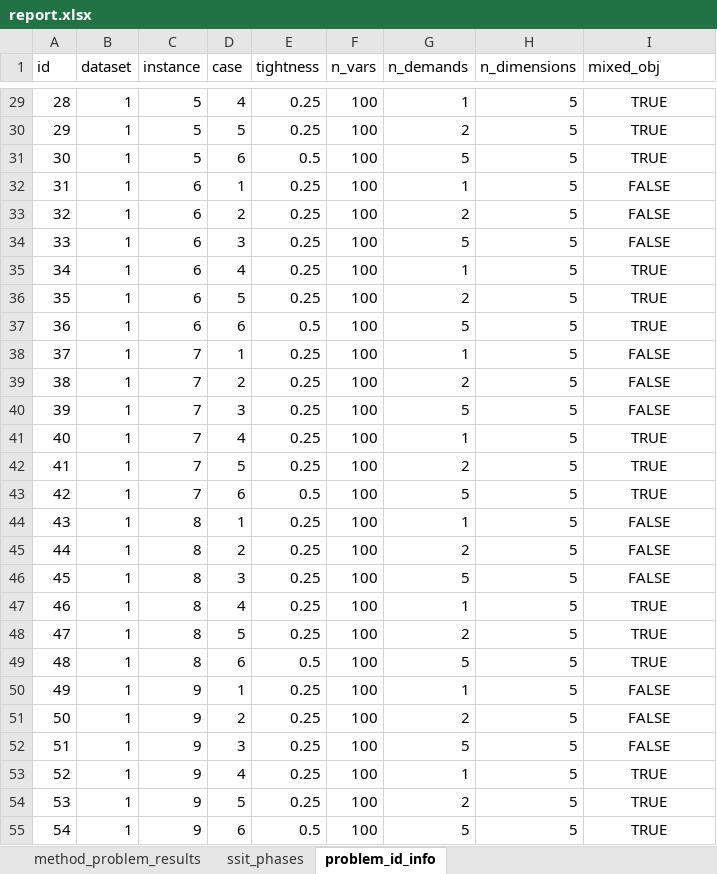
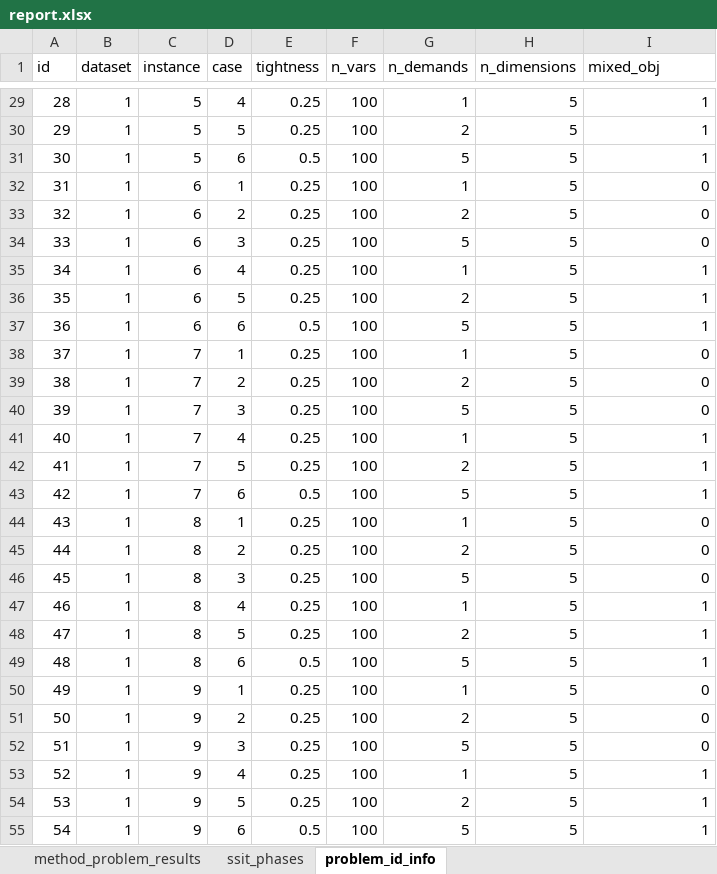
Before and after one commit to Antelling/JuliaOptHeuristics, an Excel workbook: report.xlsx, sheet problem_id_info, drawn as a sheet; only a part is shown, gaps mark what is left out; values as stored, in another font and other column widths than the file's, no borders; the diff covers the shown part only; the diff names each change by its address in the sheet, - before the commit and + after, or states it on an @@ line.

```diff
--- a/report.xlsx (sheet problem_id_info)
+++ b/report.xlsx (sheet problem_id_info)
-I29:I55 alignment: center
+I29:I55 alignment: right
-I29:I31 (mixed_obj): TRUE
+I29:I31 (mixed_obj): 1
-I32:I34 (mixed_obj): FALSE
+I32:I34 (mixed_obj): 0
-I35:I37 (mixed_obj): TRUE
+I35:I37 (mixed_obj): 1
-I38:I40 (mixed_obj): FALSE
+I38:I40 (mixed_obj): 0
-I41:I43 (mixed_obj): TRUE
+I41:I43 (mixed_obj): 1
-I44:I46 (mixed_obj): FALSE
+I44:I46 (mixed_obj): 0
-I47:I49 (mixed_obj): TRUE
+I47:I49 (mixed_obj): 1
-I50:I52 (mixed_obj): FALSE
+I50:I52 (mixed_obj): 0
-I53:I55 (mixed_obj): TRUE
+I53:I55 (mixed_obj): 1
```
Also changed, not shown: 783 edited cells and cell formats elsewhere in this sheet, sheet method_problem_results, 2 other files.
